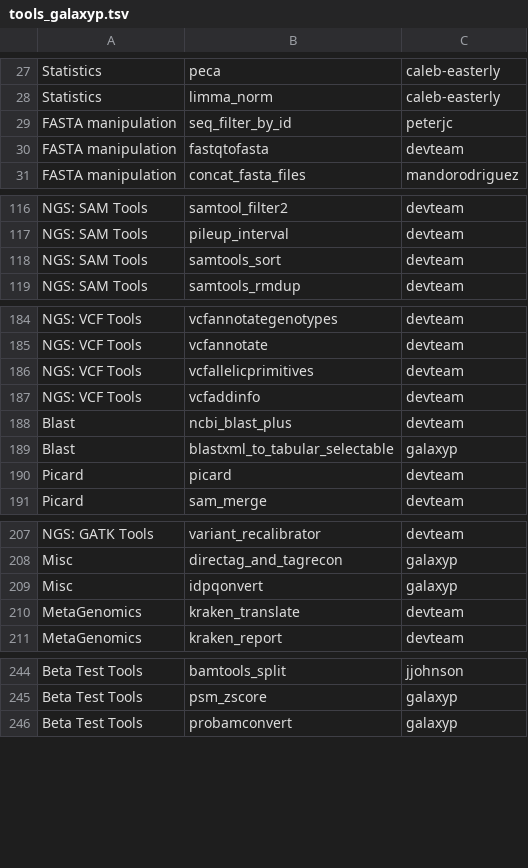
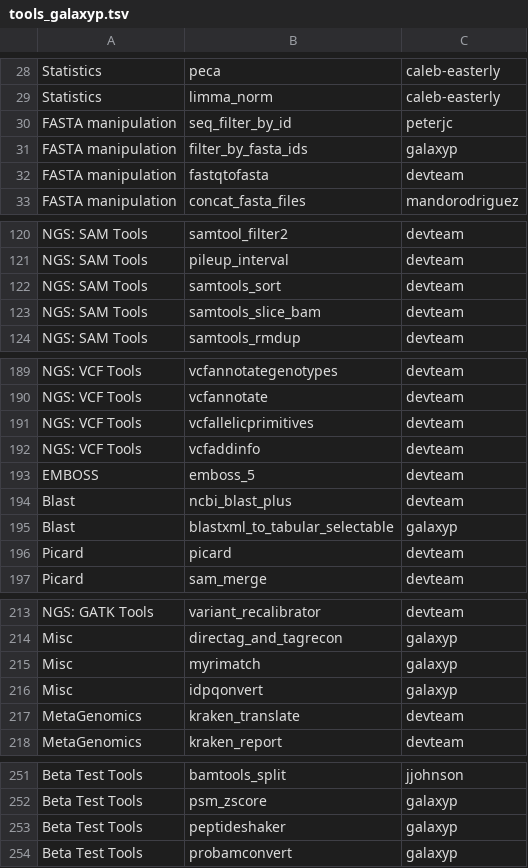
Before and after one commit to jraysajulga/galaxyp-tool-yaml-generator, a TSV file: tools_galaxyp.tsv, drawn as a sheet; only a part is shown, gaps mark what is left out; the diff covers the shown part only.

```diff
--- a/tools_galaxyp.tsv
+++ b/tools_galaxyp.tsv
@@ -29,2 +30,3 @@ Statistics	limma_norm	caleb-easterly
 FASTA manipulation	seq_filter_by_id	peterjc
+FASTA manipulation	filter_by_fasta_ids	galaxyp
 FASTA manipulation	fastqtofasta	devteam
@@ -118,2 +122,3 @@ NGS: SAM Tools	pileup_interval	devteam
 NGS: SAM Tools	samtools_sort	devteam
+NGS: SAM Tools	samtools_slice_bam	devteam
 NGS: SAM Tools	samtools_rmdup	devteam
@@ -187,2 +192,3 @@ NGS: VCF Tools	vcfallelicprimitives	devteam
 NGS: VCF Tools	vcfaddinfo	devteam
+EMBOSS	emboss_5	devteam
 Blast	ncbi_blast_plus	devteam
@@ -208,2 +214,3 @@ NGS: GATK Tools	variant_recalibrator	devteam
 Misc	directag_and_tagrecon	galaxyp
+Misc	myrimatch	galaxyp
 Misc	idpqonvert	galaxyp
@@ -245,2 +252,3 @@ Beta Test Tools	bamtools_split	jjohnson
 Beta Test Tools	psm_zscore	galaxyp
+Beta Test Tools	peptideshaker	galaxyp
 Beta Test Tools	probamconvert	galaxyp
```
Also changed, not shown: 21 added rows and 5 removed rows elsewhere in this file, 2 other files.
